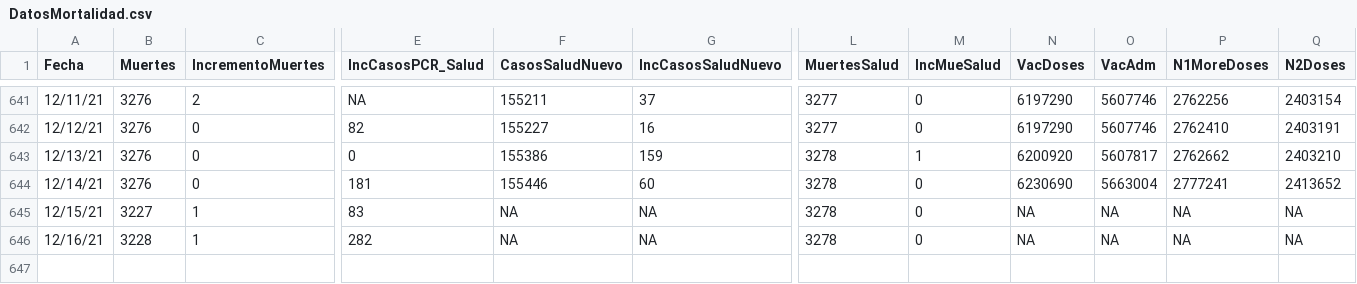
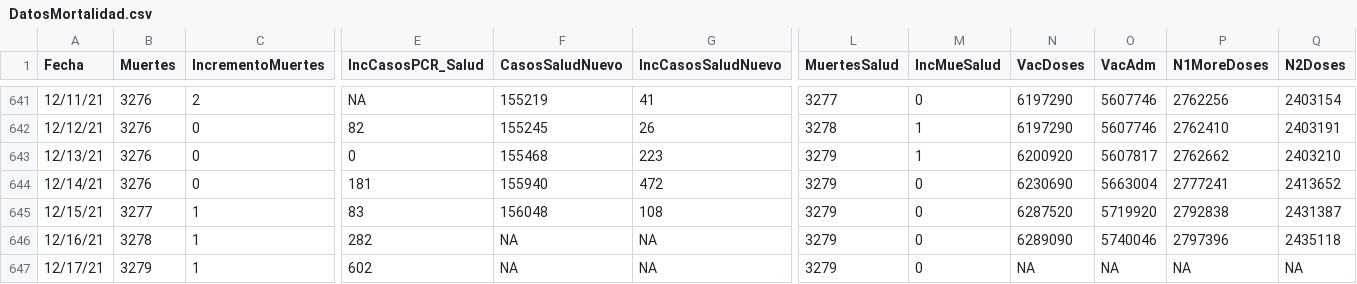
Before and after one commit to rafalab/covidpr, a CSV file: data/DatosMortalidad.csv, drawn as a sheet; only a part is shown, gaps mark what is left out; rows hold the shown columns only; the diff covers the shown part only; the diff names each change by its address in the sheet, - before the commit and + after, or states it on an @@ line.

```diff
--- a/data/DatosMortalidad.csv
+++ b/data/DatosMortalidad.csv
-F641 (CasosSaludNuevo): 155211
+F641 (CasosSaludNuevo): 155219
-G641 (IncCasosSaludNuevo): 37
+G641 (IncCasosSaludNuevo): 41
-F642 (CasosSaludNuevo): 155227
+F642 (CasosSaludNuevo): 155245
-G642 (IncCasosSaludNuevo): 16
+G642 (IncCasosSaludNuevo): 26
-L642 (MuertesSalud): 3277
+L642 (MuertesSalud): 3278
-M642 (IncMueSalud): 0
+M642 (IncMueSalud): 1
-F643 (CasosSaludNuevo): 155386
+F643 (CasosSaludNuevo): 155468
-G643 (IncCasosSaludNuevo): 159
+G643 (IncCasosSaludNuevo): 223
-L643:L646 (MuertesSalud): 3278
+L643:L646 (MuertesSalud): 3279
-F644 (CasosSaludNuevo): 155446
+F644 (CasosSaludNuevo): 155940
-G644 (IncCasosSaludNuevo): 60
+G644 (IncCasosSaludNuevo): 472
-B645 (Muertes): 3227
+B645 (Muertes): 3277
-F645 (CasosSaludNuevo): NA
+F645 (CasosSaludNuevo): 156048
-G645 (IncCasosSaludNuevo): NA
+G645 (IncCasosSaludNuevo): 108
-N645 (VacDoses): NA
+N645 (VacDoses): 6287520
-O645 (VacAdm): NA
+O645 (VacAdm): 5719920
-P645 (N1MoreDoses): NA
+P645 (N1MoreDoses): 2792838
-Q645 (N2Doses): NA
+Q645 (N2Doses): 2431387
-B646 (Muertes): 3228
+B646 (Muertes): 3278
-N646 (VacDoses): NA
+N646 (VacDoses): 6289090
-O646 (VacAdm): NA
+O646 (VacAdm): 5740046
-P646 (N1MoreDoses): NA
+P646 (N1MoreDoses): 2797396
-Q646 (N2Doses): NA
+Q646 (N2Doses): 2435118
+row 647: 12/17/21 | 3279 | 1 | 602 | NA | NA | 3279 | 0 | NA | NA | NA | NA
```
Also changed, not shown: 31 edited cells elsewhere in this file.
